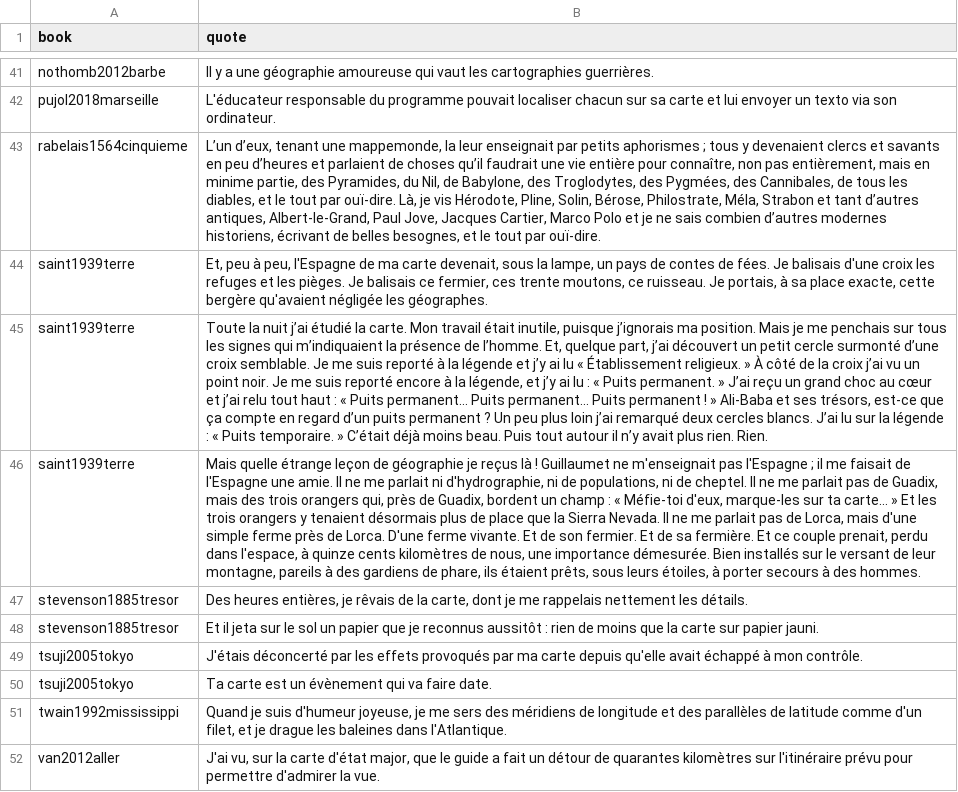
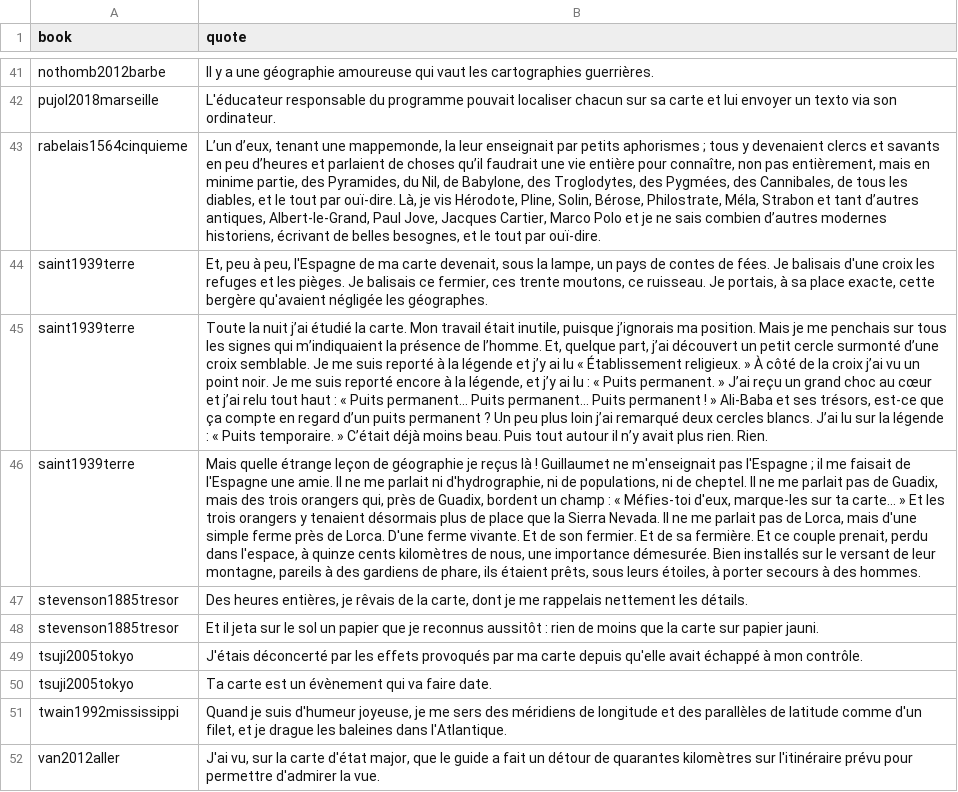
Before and after one commit to neocarto/mapquote, a CSV file: data/quotes.csv, drawn as a sheet; only a part is shown, gaps mark what is left out; the diff covers the shown part only; the diff names each change by its address in the sheet, - before the commit and + after, or states it on an @@ line.

Commit message:
Update_quotes
typos, spelling mistakes

```diff
--- a/data/quotes.csv
+++ b/data/quotes.csv
-B46 (quote): …: « Méfie-toi d'eux, marque-les…
+B46 (quote): …: « Méfies-toi d'eux, marque-les…
```
Also changed, not shown: 12 edited cells elsewhere in this file.
